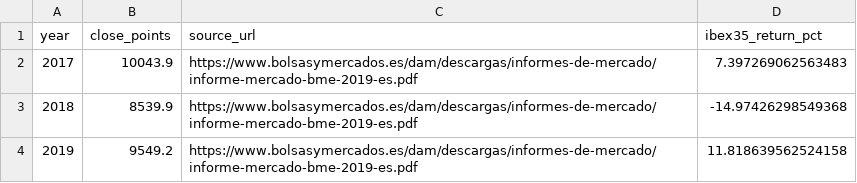
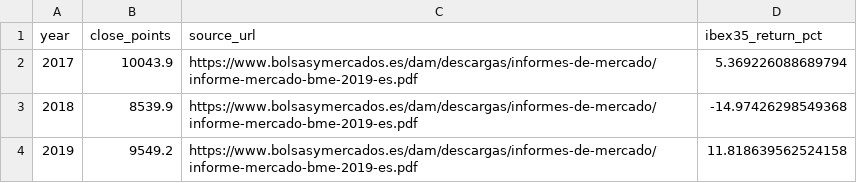
Before and after one commit to risa0122/llm-data-analysis-study, a CSV file: data-analysis-project/02_data-eda/ibex35_annual.csv, drawn as a sheet.

Commit message:
Add monthly lapse experiments with lagged IBEX 35 and correct annual source value

```diff
--- a/data-analysis-project/02_data-eda/ibex35_annual.csv
+++ b/data-analysis-project/02_data-eda/ibex35_annual.csv
@@ -1,3 +1,3 @@
 year,close_points,source_url,ibex35_return_pct
-2017,10043.9,https://www.bolsasymercados.es/dam/descargas/informes-de-mercado/informe-mercado-bme-2019-es.pdf,7.397269062563483
+2017,10043.9,https://www.bolsasymercados.es/dam/descargas/informes-de-mercado/informe-mercado-bme-2019-es.pdf,5.369226088689794
 2018,8539.9,https://www.bolsasymercados.es/dam/descargas/informes-de-mercado/informe-mercado-bme-2019-es.pdf,-14.97426298549368
```
Also changed, not shown: data-analysis-project/02_data-eda/ibex35_cohort_context.csv, data-analysis-project/data/ibex35_year_end.csv, 26 other files.
